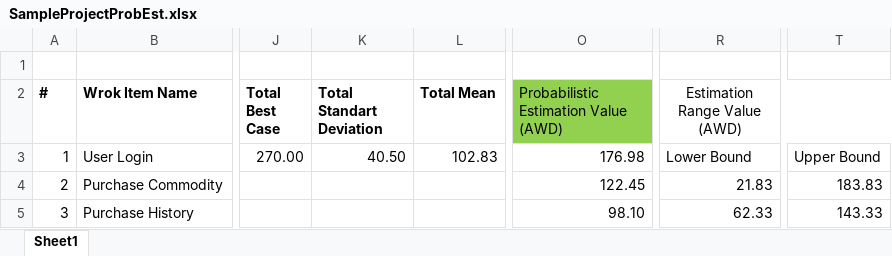
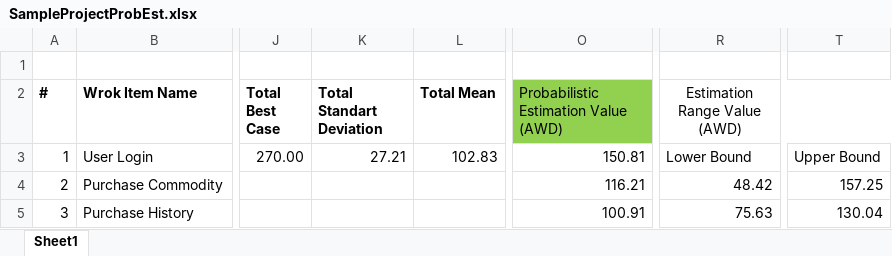
Before and after one commit to andrewBatutin/andrewBatutin.github.io, an Excel workbook: download/SampleProjectProbEst.xlsx, sheet Sheet1, drawn as a sheet; only a part is shown, gaps mark what is left out; values as stored, in another font and other column widths than the file's, no borders; charts and pictures and conditional formats not drawn; the diff names each change by its address in the sheet, - before the commit and + after, or states it on an @@ line.

Commit message:
one more error fixed

```diff
--- a/download/SampleProjectProbEst.xlsx (sheet Sheet1)
+++ b/download/SampleProjectProbEst.xlsx (sheet Sheet1)
-K3 (Total Standart Deviation): 40.50
+K3 (Total Standart Deviation): 27.21
-O3: 176.98
+O3: 150.81
-O4: 122.45
+O4: 116.21
-R4 (Estimation Range Value (AWD)): 21.83
+R4 (Estimation Range Value (AWD)): 48.42
-T4: 183.83
+T4: 157.25
-O5: 98.10
+O5: 100.91
-R5 (Estimation Range Value (AWD)): 62.33
+R5 (Estimation Range Value (AWD)): 75.63
-T5: 143.33
+T5: 130.04
```
